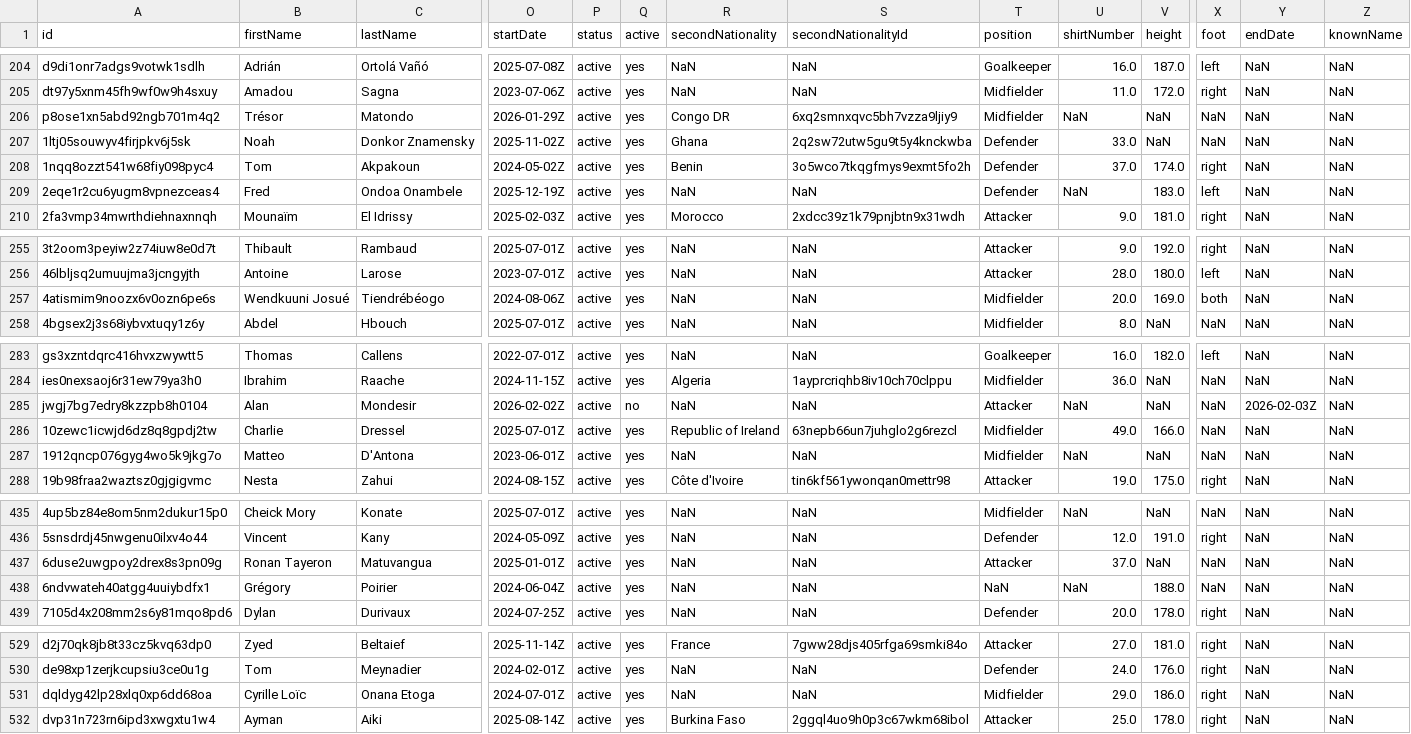
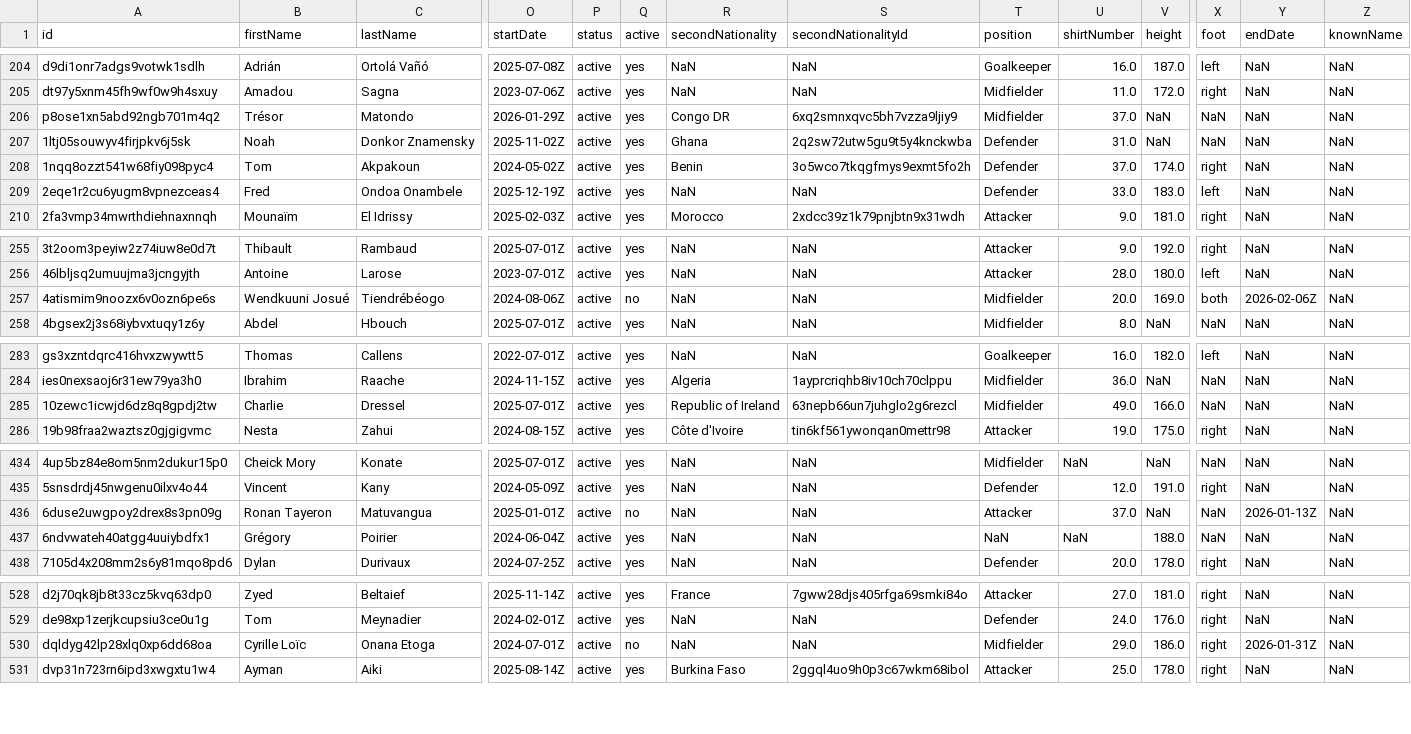
Before and after one commit to AC-Horsens/AC-Horsens-scouting, a CSV file: FRA_Ligue_2_2025_2026/squads FRA_Ligue_2_2025_2026.csv, drawn as a sheet; only a part is shown, gaps mark what is left out; removed rows and columns are numbered as before the commit, all else as after; rows hold the shown columns only; the diff covers the shown part only; the diff names each change by its address in the sheet, - before the commit and + after, or states it on an @@ line.

```diff
--- a/FRA_Ligue_2_2025_2026/squads FRA_Ligue_2_2025_2026.csv
+++ b/FRA_Ligue_2_2025_2026/squads FRA_Ligue_2_2025_2026.csv
-U206 (shirtNumber): NaN
+U206 (shirtNumber): 37.0
-U207 (shirtNumber): 33.0
+U207 (shirtNumber): 31.0
-U209 (shirtNumber): NaN
+U209 (shirtNumber): 33.0
-Q257 (active): yes
+Q257 (active): no
-Y257 (endDate): NaN
+Y257 (endDate): 2026-02-06Z
-row 285: jwgj7bg7edry8kzzpb8h0104 | Alan | Mondesir | 2026-02-02Z | active | no | NaN | NaN | Attacker | NaN | NaN | NaN | 2026-02-03Z | NaN
@@ row 287 moved to row 143: 1912qncp076gyg4wo5k9jkg7o @@
-Q436 (active): yes
+Q436 (active): no
-Y436 (endDate): NaN
+Y436 (endDate): 2026-01-13Z
-Q530 (active): yes
+Q530 (active): no
-Y530 (endDate): NaN
+Y530 (endDate): 2026-01-31Z
```
Also changed, not shown: 1 moved row and 11 edited cells elsewhere in this file, 3 other files.
